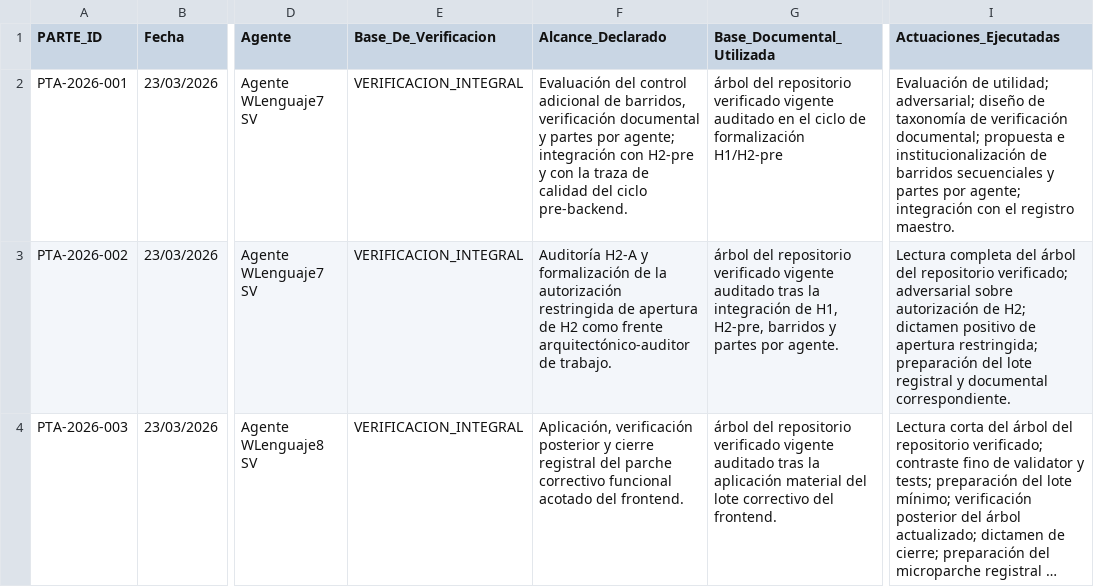
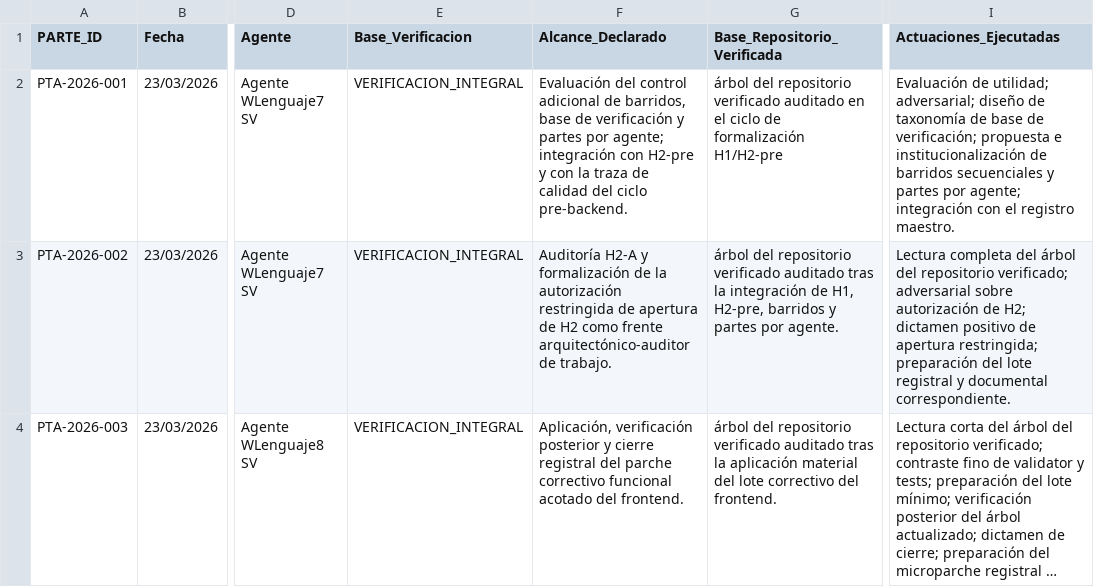
Before and after one commit to juantoniolloretegea/SV-lenguaje-de-computacion, a CSV file: docs/calidad/REGISTRO_PARTES_DE_TRABAJO_POR_AGENTE.csv, drawn as a sheet; only a part is shown, gaps mark what is left out; long unchanged cells end in …; the diff covers the shown part only; the diff names each change by its address in the sheet, - before the commit and + after, or states it on an @@ line.

```diff
--- a/docs/calidad/REGISTRO_PARTES_DE_TRABAJO_POR_AGENTE.csv
+++ b/docs/calidad/REGISTRO_PARTES_DE_TRABAJO_POR_AGENTE.csv
-E1: Base_De_Verificacion
+E1: Base_Verificacion
-G1: Base_Documental_Utilizada
+G1: Base_Repositorio_Verificada
-F2 (Alcance_Declarado): …de barridos, verificación documental y partes…
+F2 (Alcance_Declarado): …de barridos, base de verificación y partes…
-G2 (Base_Repositorio_Verificada): …repositorio verificado vigente auditado en…
+G2 (Base_Repositorio_Verificada): …repositorio verificado auditado en…
-I2 (Actuaciones_Ejecutadas): …taxonomía de verificación documental; propuesta e…
+I2 (Actuaciones_Ejecutadas): …taxonomía de base de verificación; propuesta e…
-G3 (Base_Repositorio_Verificada): …repositorio verificado vigente auditado tras…
+G3 (Base_Repositorio_Verificada): …repositorio verificado auditado tras…
-G4 (Base_Repositorio_Verificada): …repositorio verificado vigente auditado tras…
+G4 (Base_Repositorio_Verificada): …repositorio verificado auditado tras…
```
Also changed, not shown: 1 removed row and 18 edited cells elsewhere in this file, docs/calidad/REGISTRO_BARRIDOS_DE_ACTIVIDAD_Y_LATENCIA_DEL_REPO.csv, docs/calidad/REGISTRO_CALIDAD_HITOS_LENGUAJE_SV.csv, 14 other files.
